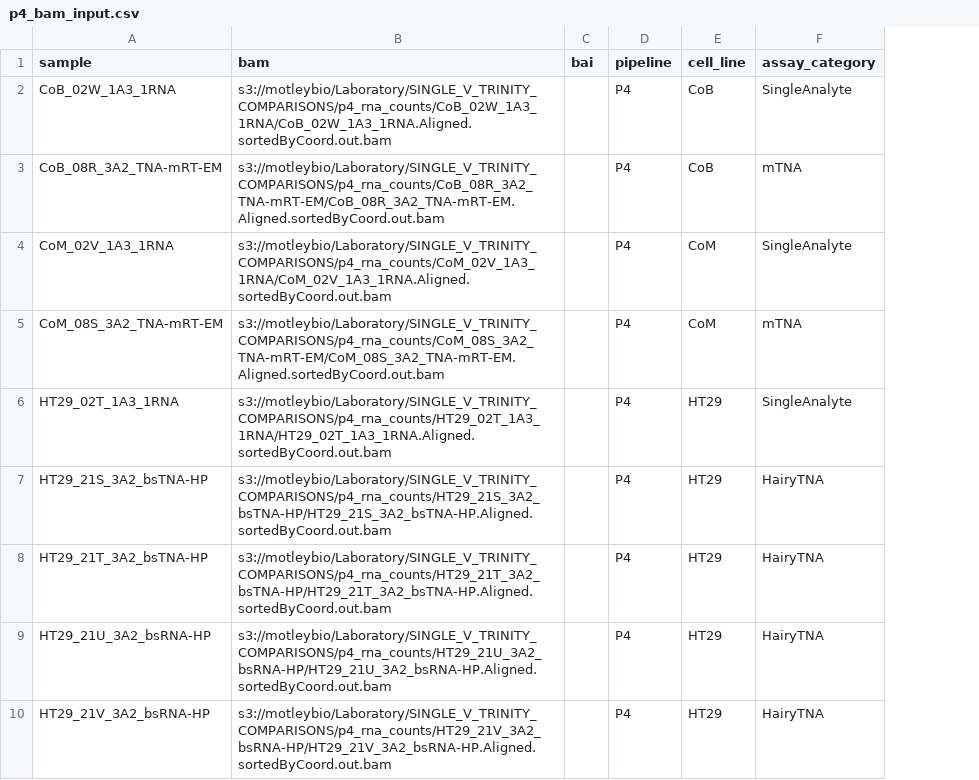
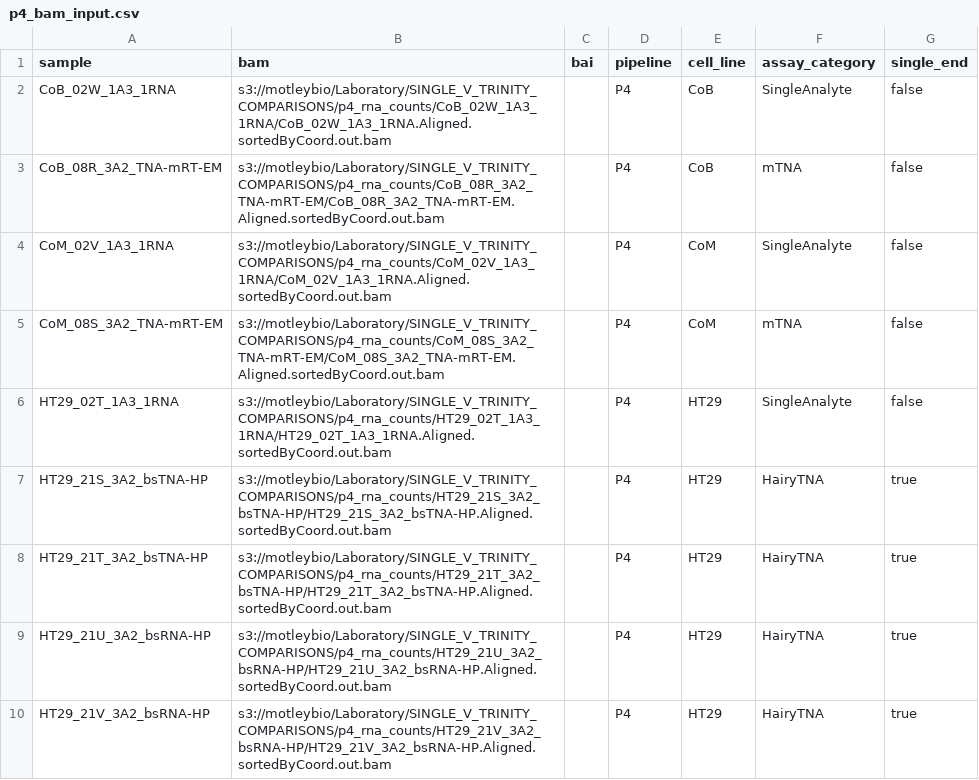
Before and after one commit to MarcusAtMotley/PoCFigureReprocessing, a CSV file: samplesheets/p4_bam_input.csv, drawn as a sheet; the diff names each change by its address in the sheet, - before the commit and + after, or states it on an @@ line.

```diff
--- a/samplesheets/p4_bam_input.csv
+++ b/samplesheets/p4_bam_input.csv
+column G (single_end), rows 2-10: false | false | false | false | false | true | true | true | true
```
Also changed, not shown: 1 other file.
